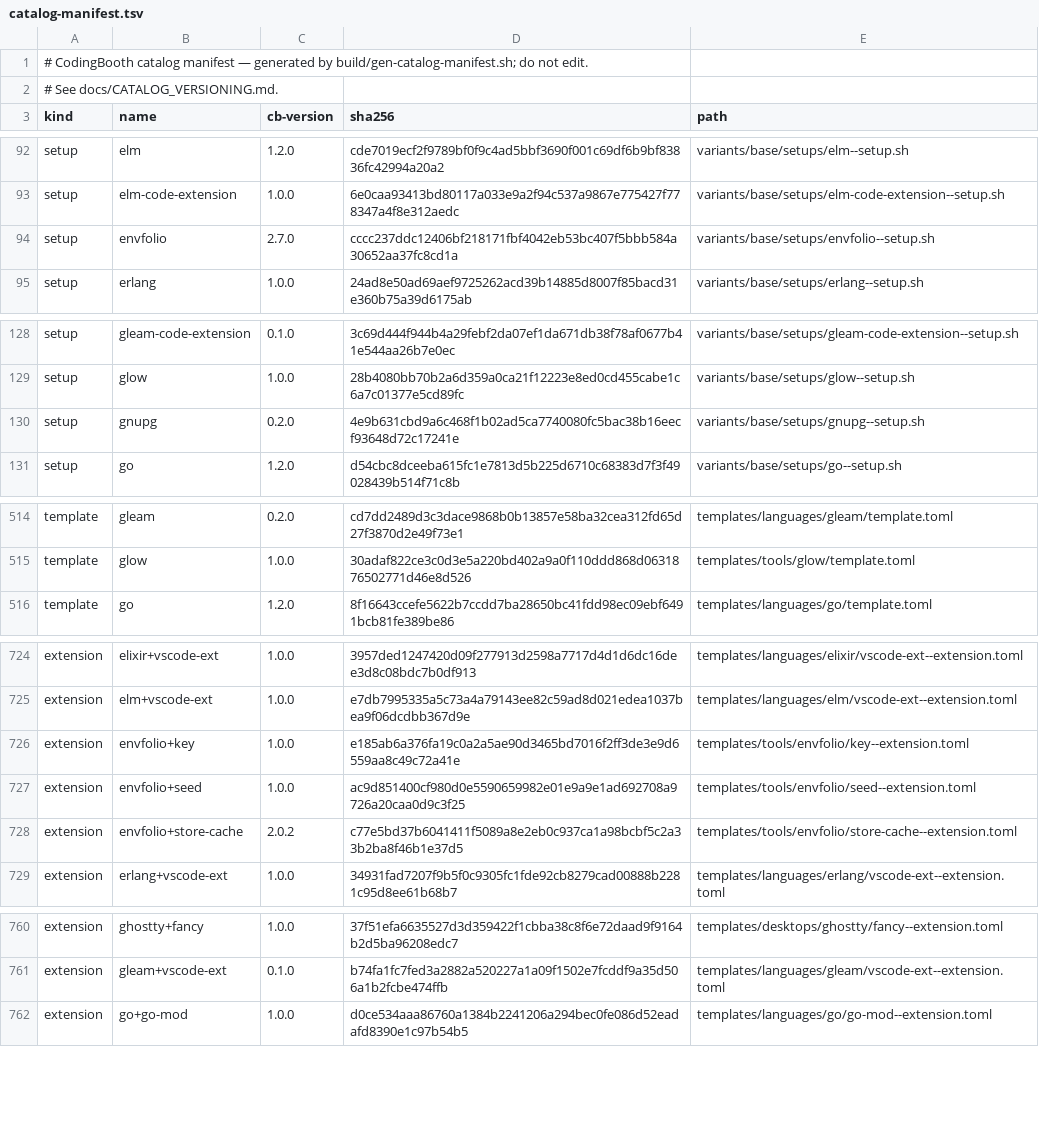
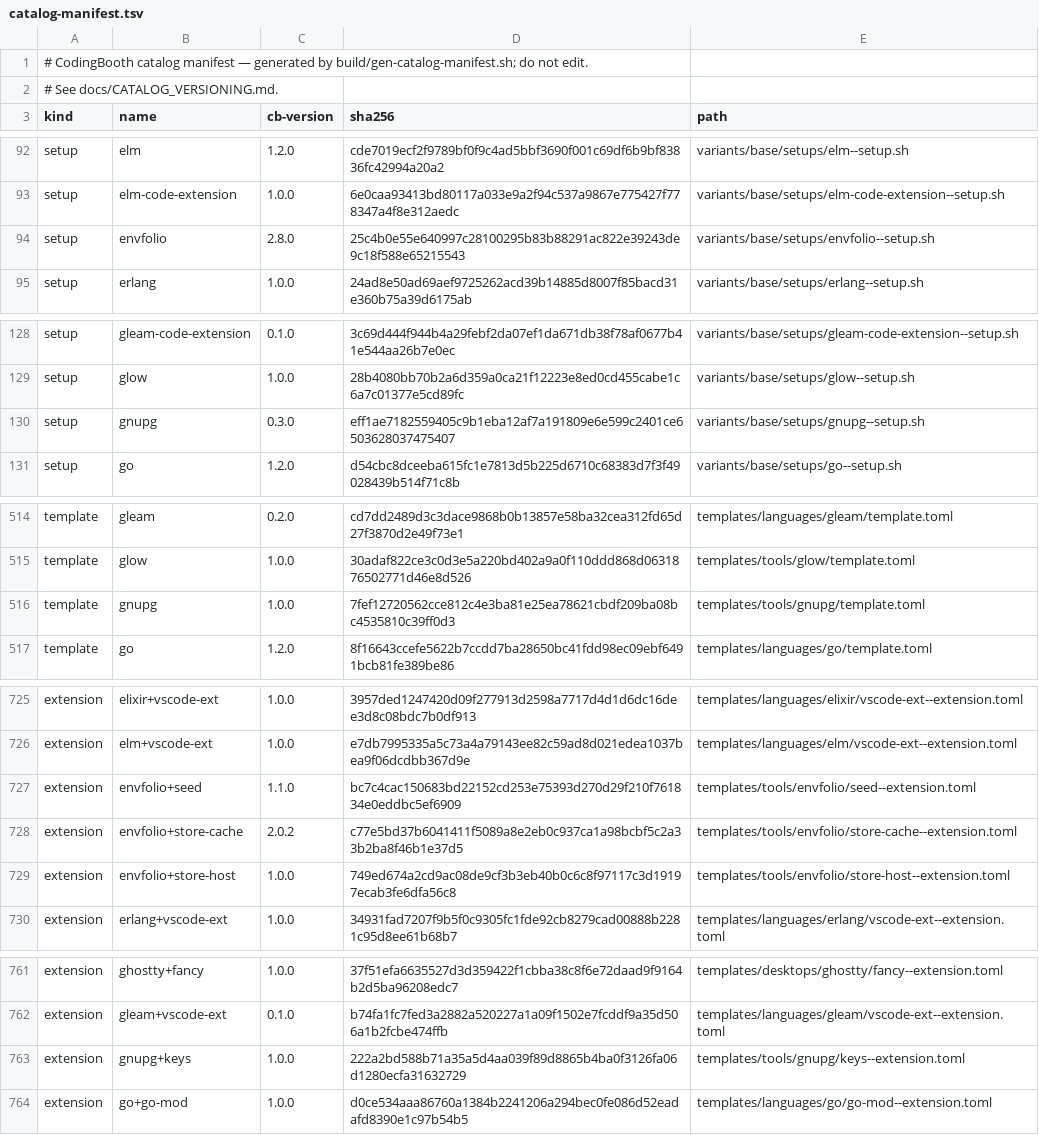
Before and after one commit to NawaMan/CodingBooth, a TSV file: build/catalog-manifest.tsv, drawn as a sheet; only a part is shown, gaps mark what is left out; the diff covers the shown part only.

Commit message:
envfolio+store-host, gnupg+keys; envfolio+seed brings the store key
- envfolio+store-host mounts the host's folio store and gpg home live. The CLI
  refuses it with +store-cache, +seed or gnupg+keys, refuses a missing host
  folder, gives gpg-agent a /run/user/<uid> tmpfs so its sockets stay out of
  the shared gpg home, and warns on every start.
- gnupg+keys (new tools/gnupg template) copies the named keys' private key
  files (passphrase-protected) and the host's public keyring.
- envfolio+seed always brings the store key now; envfolio+key is removed
  (unreleased). A key that cannot be copied is a warning for the seed.
- One path for keys: .booth/.tmp/gnupg-keys/, imported by a new gnupg startup
  hook (55); the key copy moved from folio_seed.go to gnupg_keys.go and
  passes ids after "--".

```diff
--- a/build/catalog-manifest.tsv
+++ b/build/catalog-manifest.tsv
@@ -93,3 +93,3 @@ setup	elm	1.2.0	cde7019ecf2f9789bf0f9c4ad5bbf3690f001c69df6b9bf83836fc42994a20a2
 setup	elm-code-extension	1.0.0	6e0caa93413bd80117a033e9a2f94c537a9867e775427f778347a4f8e312aedc	variants/base/setups/elm-code-extension--setup.sh
-setup	envfolio	2.7.0	cccc237ddc12406bf218171fbf4042eb53bc407f5bbb584a30652aa37fc8cd1a	variants/base/setups/envfolio--setup.sh
+setup	envfolio	2.8.0	25c4b0e55e640997c28100295b83b88291ac822e39243de9c18f588e65215543	variants/base/setups/envfolio--setup.sh
 setup	erlang	1.0.0	24ad8e50ad69aef9725262acd39b14885d8007f85bacd31e360b75a39d6175ab	variants/base/setups/erlang--setup.sh
@@ -129,3 +129,3 @@ setup	gleam-code-extension	0.1.0	3c69d444f944b4a29febf2da07ef1da671db38f78af0677
 setup	glow	1.0.0	28b4080bb70b2a6d359a0ca21f12223e8ed0cd455cabe1c6a7c01377e5cd89fc	variants/base/setups/glow--setup.sh
-setup	gnupg	0.2.0	4e9b631cbd9a6c468f1b02ad5ca7740080fc5bac38b16eecf93648d72c17241e	variants/base/setups/gnupg--setup.sh
+setup	gnupg	0.3.0	eff1ae7182559405c9b1eba12af7a191809e6e599c2401ce6503628037475407	variants/base/setups/gnupg--setup.sh
 setup	go	1.2.0	d54cbc8dceeba615fc1e7813d5b225d6710c68383d7f3f49028439b514f71c8b	variants/base/setups/go--setup.sh
@@ -515,2 +515,3 @@ template	gleam	0.2.0	cd7dd2489d3c3dace9868b0b13857e58ba32cea312fd65d27f3870d2e49
 template	glow	1.0.0	30adaf822ce3c0d3e5a220bd402a9a0f110ddd868d0631876502771d46e8d526	templates/tools/glow/template.toml
+template	gnupg	1.0.0	7fef12720562cce812c4e3ba81e25ea78621cbdf209ba08bc4535810c39ff0d3	templates/tools/gnupg/template.toml
 template	go	1.2.0	8f16643ccefe5622b7ccdd7ba28650bc41fdd98ec09ebf6491bcb81fe389be86	templates/languages/go/template.toml
@@ -725,5 +726,5 @@ extension	elixir+vscode-ext	1.0.0	3957ded1247420d09f277913d2598a7717d4d1d6dc16de
 extension	elm+vscode-ext	1.0.0	e7db7995335a5c73a4a79143ee82c59ad8d021edea1037bea9f06dcdbb367d9e	templates/languages/elm/vscode-ext--extension.toml
-extension	envfolio+key	1.0.0	e185ab6a376fa19c0a2a5ae90d3465bd7016f2ff3de3e9d6559aa8c49c72a41e	templates/tools/envfolio/key--extension.toml
-extension	envfolio+seed	1.0.0	ac9d851400cf980d0e5590659982e01e9a9e1ad692708a9726a20caa0d9c3f25	templates/tools/envfolio/seed--extension.toml
+extension	envfolio+seed	1.1.0	bc7c4cac150683bd22152cd253e75393d270d29f210f761834e0eddbc5ef6909	templates/tools/envfolio/seed--extension.toml
 extension	envfolio+store-cache	2.0.2	c77e5bd37b6041411f5089a8e2eb0c937ca1a98bcbf5c2a33b2ba8f46b1e37d5	templates/tools/envfolio/store-cache--extension.toml
+extension	envfolio+store-host	1.0.0	749ed674a2cd9ac08de9cf3b3eb40b0c6c8f97117c3d19197ecab3fe6dfa56c8	templates/tools/envfolio/store-host--extension.toml
 extension	erlang+vscode-ext	1.0.0	34931fad7207f9b5f0c9305fc1fde92cb8279cad00888b2281c95d8ee61b68b7	templates/languages/erlang/vscode-ext--extension.toml
@@ -761,2 +762,3 @@ extension	ghostty+fancy	1.0.0	37f51efa6635527d3d359422f1cbba38c8f6e72daad9f9164b
 extension	gleam+vscode-ext	0.1.0	b74fa1fc7fed3a2882a520227a1a09f1502e7fcddf9a35d506a1b2fcbe474ffb	templates/languages/gleam/vscode-ext--extension.toml
+extension	gnupg+keys	1.0.0	222a2bd588b71a35a5d4aa039f89d8865b4ba0f3126fa06d1280ecfa31632729	templates/tools/gnupg/keys--extension.toml
 extension	go+go-mod	1.0.0	d0ce534aaa86760a1384b2241206a294bec0fe086d52eadafd8390e1c97b54b5	templates/languages/go/go-mod--extension.toml
```
Also changed, not shown: 2 edited cells elsewhere in this file, 23 other files.
